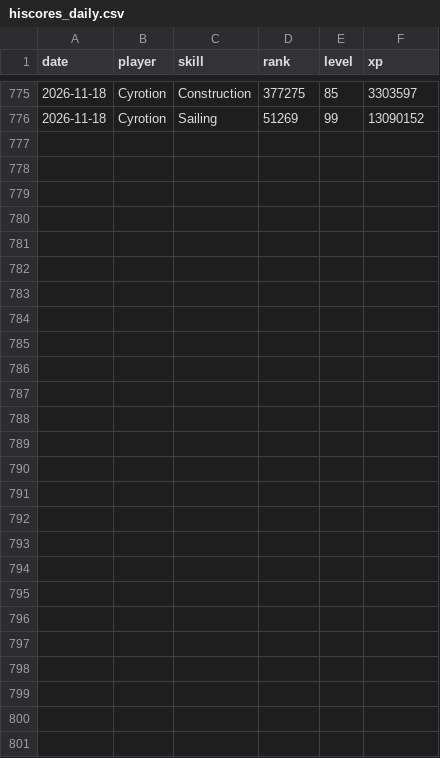
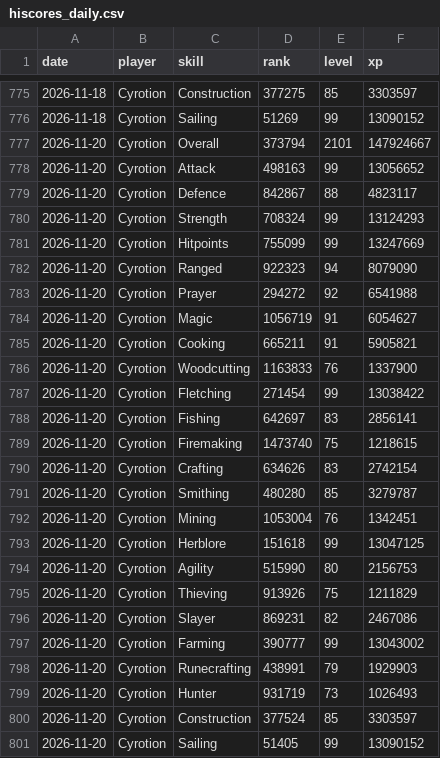
Before and after one commit to Chraind/osrs-analytics, a CSV file: data/hiscores_daily.csv, drawn as a sheet; only a part is shown, gaps mark what is left out; the diff names each change by its address in the sheet, - before the commit and + after, or states it on an @@ line.

```diff
--- a/data/hiscores_daily.csv
+++ b/data/hiscores_daily.csv
+row 777: 2026-11-20 | Cyrotion | Overall | 373794 | 2101 | 147924667
+row 778: 2026-11-20 | Cyrotion | Attack | 498163 | 99 | 13056652
+row 779: 2026-11-20 | Cyrotion | Defence | 842867 | 88 | 4823117
+row 780: 2026-11-20 | Cyrotion | Strength | 708324 | 99 | 13124293
+row 781: 2026-11-20 | Cyrotion | Hitpoints | 755099 | 99 | 13247669
+row 782: 2026-11-20 | Cyrotion | Ranged | 922323 | 94 | 8079090
+row 783: 2026-11-20 | Cyrotion | Prayer | 294272 | 92 | 6541988
+row 784: 2026-11-20 | Cyrotion | Magic | 1056719 | 91 | 6054627
+row 785: 2026-11-20 | Cyrotion | Cooking | 665211 | 91 | 5905821
+row 786: 2026-11-20 | Cyrotion | Woodcutting | 1163833 | 76 | 1337900
+row 787: 2026-11-20 | Cyrotion | Fletching | 271454 | 99 | 13038422
+row 788: 2026-11-20 | Cyrotion | Fishing | 642697 | 83 | 2856141
+row 789: 2026-11-20 | Cyrotion | Firemaking | 1473740 | 75 | 1218615
+row 790: 2026-11-20 | Cyrotion | Crafting | 634626 | 83 | 2742154
+row 791: 2026-11-20 | Cyrotion | Smithing | 480280 | 85 | 3279787
+row 792: 2026-11-20 | Cyrotion | Mining | 1053004 | 76 | 1342451
+row 793: 2026-11-20 | Cyrotion | Herblore | 151618 | 99 | 13047125
+row 794: 2026-11-20 | Cyrotion | Agility | 515990 | 80 | 2156753
+row 795: 2026-11-20 | Cyrotion | Thieving | 913926 | 75 | 1211829
+row 796: 2026-11-20 | Cyrotion | Slayer | 869231 | 82 | 2467086
+row 797: 2026-11-20 | Cyrotion | Farming | 390777 | 99 | 13043002
+row 798: 2026-11-20 | Cyrotion | Runecrafting | 438991 | 79 | 1929903
+row 799: 2026-11-20 | Cyrotion | Hunter | 931719 | 73 | 1026493
+row 800: 2026-11-20 | Cyrotion | Construction | 377524 | 85 | 3303597
+row 801: 2026-11-20 | Cyrotion | Sailing | 51405 | 99 | 13090152
```
Also changed, not shown: 2 other files.
